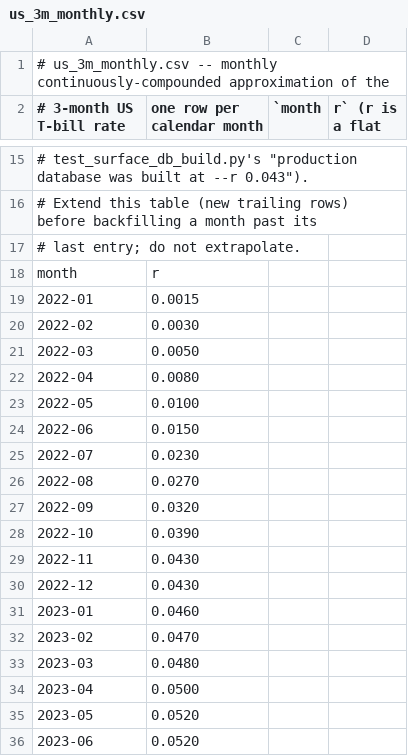
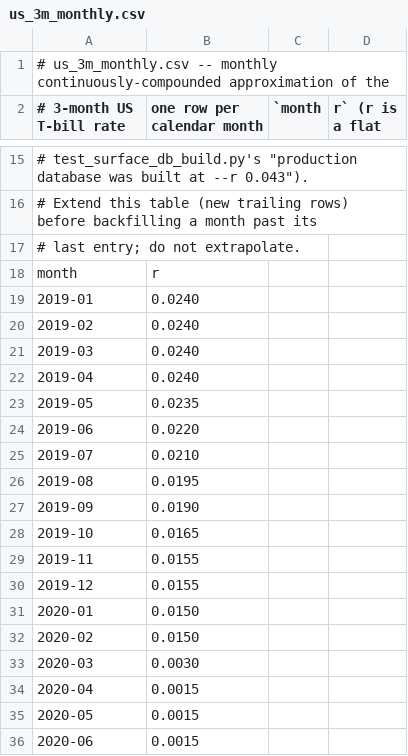
Before and after one commit to ntorm1/atx, a CSV file: atx-vol/data/rates/us_3m_monthly.csv, drawn as a sheet; only a part is shown, gaps mark what is left out; the shorter side is filled out with more unchanged rows; the diff covers the shown part only; the diff names each change by its address in the sheet, - before the commit and + after, or states it on an @@ line.

```diff
--- a/atx-vol/data/rates/us_3m_monthly.csv
+++ b/atx-vol/data/rates/us_3m_monthly.csv
+row 19: 2019-01 | 0.0240
+row 20: 2019-02 | 0.0240
+row 21: 2019-03 | 0.0240
+row 22: 2019-04 | 0.0240
+row 23: 2019-05 | 0.0235
+row 24: 2019-06 | 0.0220
+row 25: 2019-07 | 0.0210
+row 26: 2019-08 | 0.0195
+row 27: 2019-09 | 0.0190
+row 28: 2019-10 | 0.0165
+row 29: 2019-11 | 0.0155
+row 30: 2019-12 | 0.0155
+row 31: 2020-01 | 0.0150
+row 32: 2020-02 | 0.0150
+row 33: 2020-03 | 0.0030
+row 34: 2020-04 | 0.0015
+row 35: 2020-05 | 0.0015
+row 36: 2020-06 | 0.0015
```
Also changed, not shown: 18 added rows and 1 edited cell elsewhere in this file, 5 other files.
